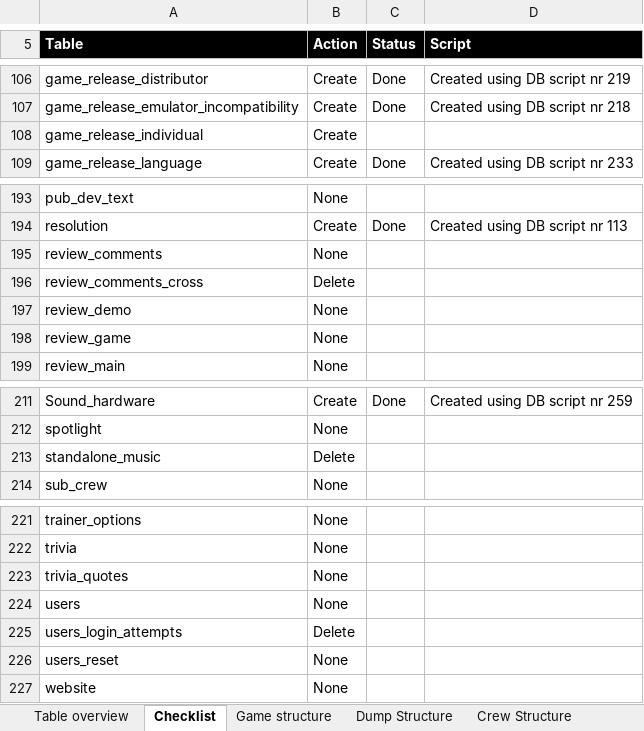
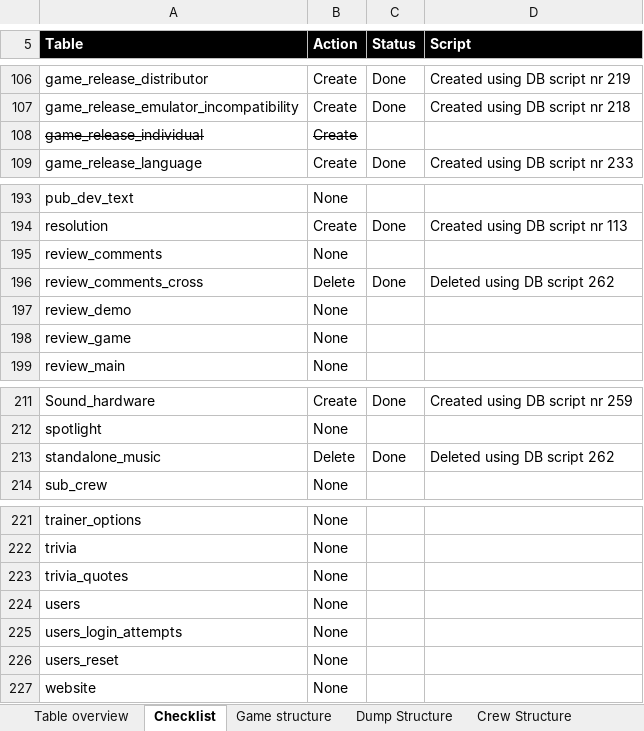
Before and after one commit to atari-legend/skins-and-docs, an Excel workbook: Technical documentation/AL table analysis.xlsx, sheet Checklist, drawn as a sheet; only a part is shown, gaps mark what is left out; values as stored, in another font and other column widths than the file's, no borders; conditional formats not drawn; the diff covers the shown part only; the diff names each change by its address in the sheet, - before the commit and + after, or states it on an @@ line.

Commit message:
Clean up project
- Cleaning up of the download tables and download section
- Removing more unused tables (almost complete migration as seen in excel is now done!)
- Make sure the site still runs, removing all links to old download section in selects

```diff
--- a/Technical documentation/AL table analysis.xlsx (sheet Checklist)
+++ b/Technical documentation/AL table analysis.xlsx (sheet Checklist)
-A108:B108 strikethrough: off
+A108:B108 strikethrough: on
-C196 (Status): (empty)
+C196 (Status): Done
-D196 (Script): (empty)
+D196 (Script): Deleted using DB script 262
-C213 (Status): (empty)
+C213 (Status): Done
-D213 (Script): (empty)
+D213 (Script): Deleted using DB script 262
-B225 (Action): Delete
+B225 (Action): None
```
Also changed, not shown: 36 edited cells elsewhere in this sheet, sheet Game structure.
